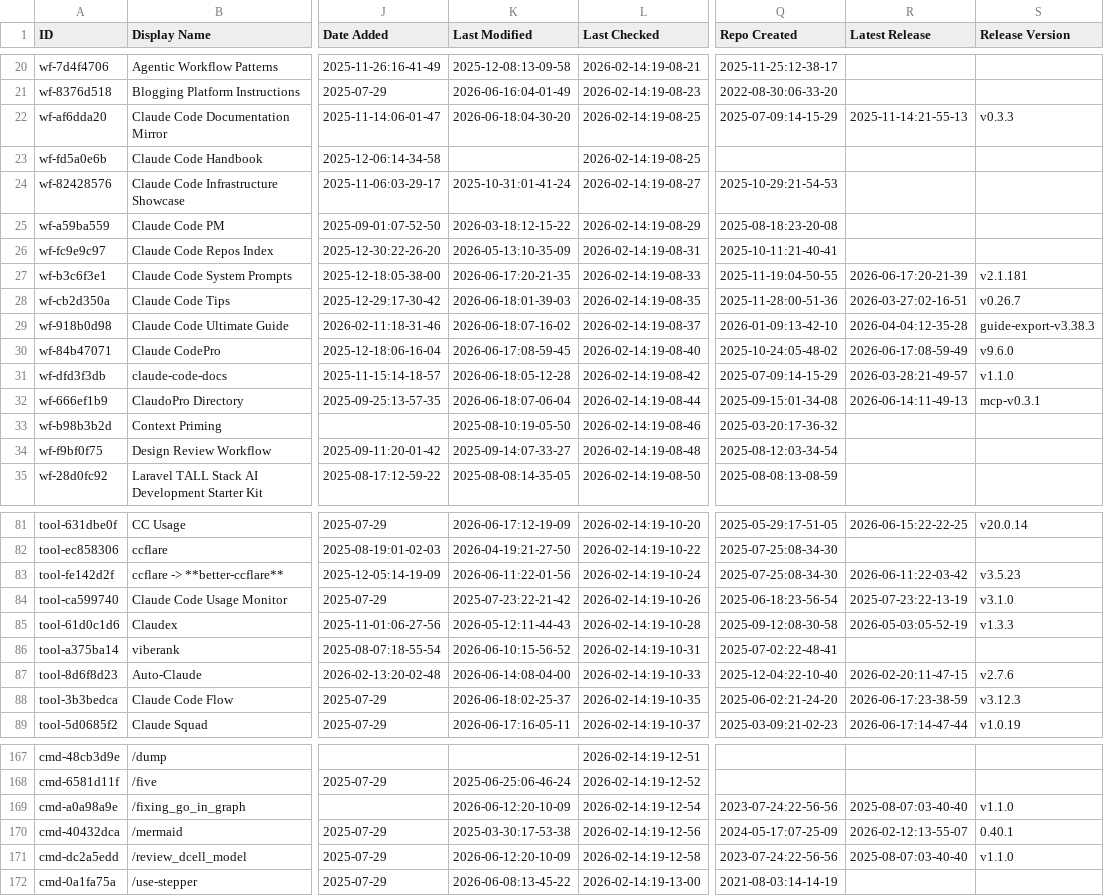
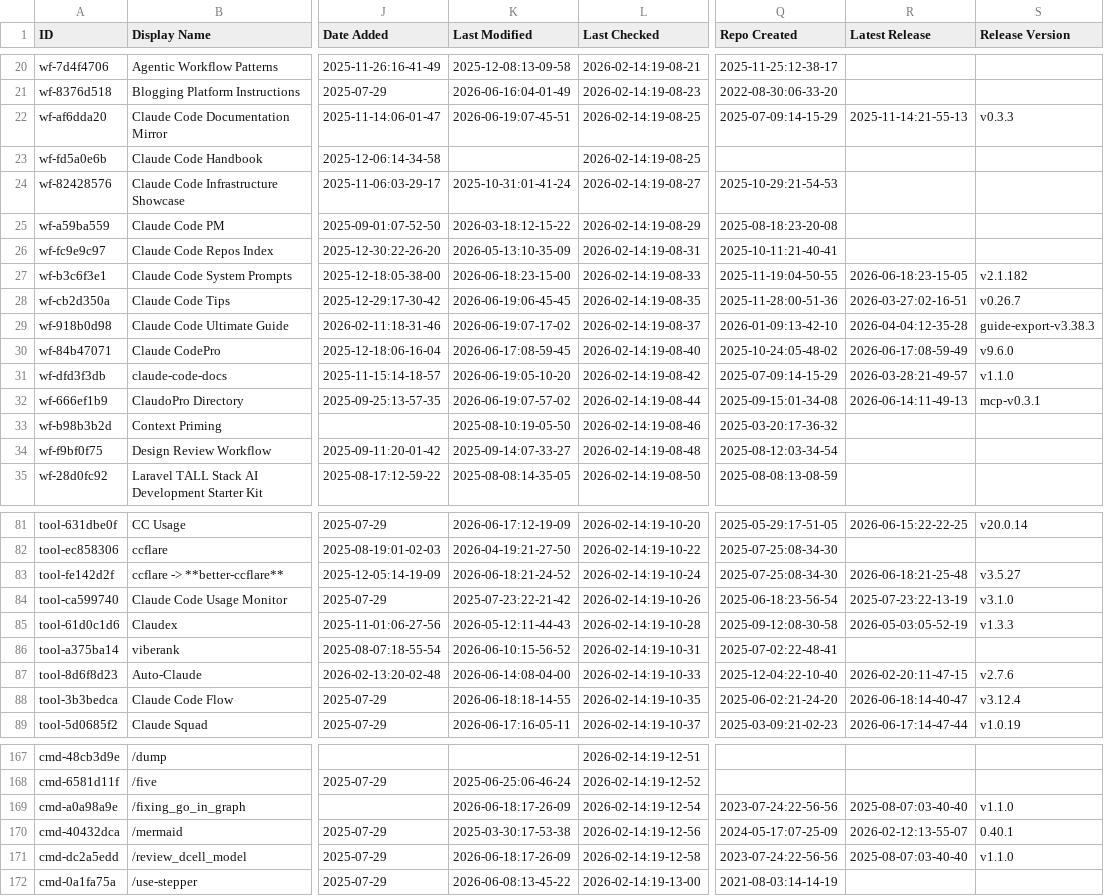
Before and after one commit to rafaelnv-ia/awesome-claude-code, a CSV file: THE_RESOURCES_TABLE.csv, drawn as a sheet; only a part is shown, gaps mark what is left out; the diff covers the shown part only; the diff names each change by its address in the sheet, - before the commit and + after, or states it on an @@ line.

```diff
--- a/THE_RESOURCES_TABLE.csv
+++ b/THE_RESOURCES_TABLE.csv
-K22 (Last Modified): 2026-06-18:04-30-20
+K22 (Last Modified): 2026-06-19:07-45-51
-K27 (Last Modified): 2026-06-17:20-21-35
+K27 (Last Modified): 2026-06-18:23-15-00
-R27 (Latest Release): 2026-06-17:20-21-39
+R27 (Latest Release): 2026-06-18:23-15-05
-S27 (Release Version): v2.1.181
+S27 (Release Version): v2.1.182
-K28 (Last Modified): 2026-06-18:01-39-03
+K28 (Last Modified): 2026-06-19:06-45-45
-K29 (Last Modified): 2026-06-18:07-16-02
+K29 (Last Modified): 2026-06-19:07-17-02
-K31 (Last Modified): 2026-06-18:05-12-28
+K31 (Last Modified): 2026-06-19:05-10-20
-K32 (Last Modified): 2026-06-18:07-06-04
+K32 (Last Modified): 2026-06-19:07-57-02
-K83 (Last Modified): 2026-06-11:22-01-56
+K83 (Last Modified): 2026-06-18:21-24-52
-R83 (Latest Release): 2026-06-11:22-03-42
+R83 (Latest Release): 2026-06-18:21-25-48
-S83 (Release Version): v3.5.23
+S83 (Release Version): v3.5.27
-K88 (Last Modified): 2026-06-18:02-25-37
+K88 (Last Modified): 2026-06-18:18-14-55
-R88 (Latest Release): 2026-06-17:23-38-59
+R88 (Latest Release): 2026-06-18:14-40-47
-S88 (Release Version): v3.12.3
+S88 (Release Version): v3.12.4
-K169 (Last Modified): 2026-06-12:20-10-09
+K169 (Last Modified): 2026-06-18:17-26-09
-K171 (Last Modified): 2026-06-12:20-10-09
+K171 (Last Modified): 2026-06-18:17-26-09
```
Also changed, not shown: 16 edited cells elsewhere in this file.
